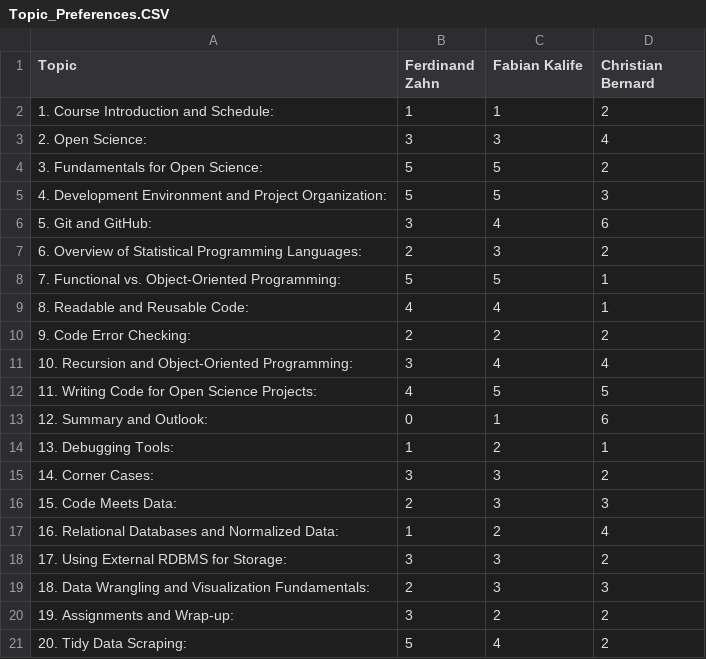
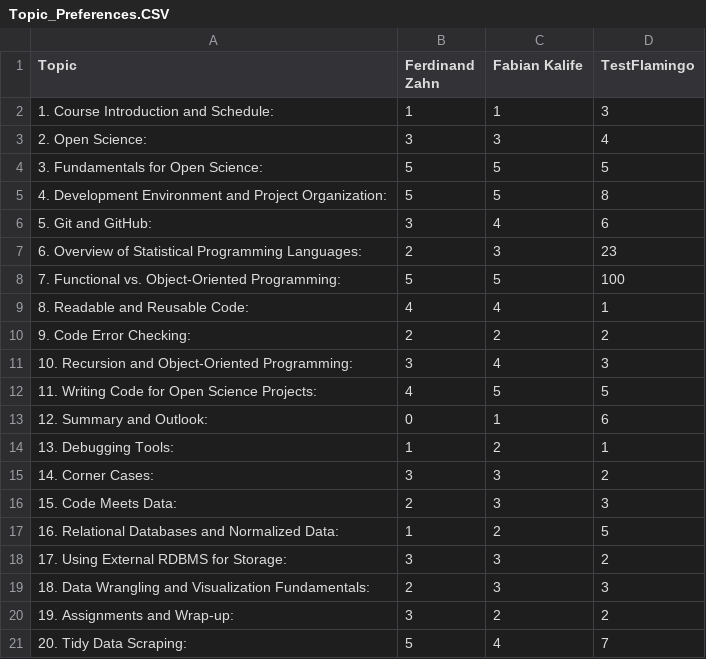
Before and after one commit to chrisbernard22/sposm_topics, a CSV file: docs/Topic_Preferences.CSV, drawn as a sheet.

Commit message:
Update Topic_Preferences.CSV

```diff
--- a/docs/Topic_Preferences.CSV
+++ b/docs/Topic_Preferences.CSV
@@ -1,12 +1,12 @@
-Topic;Ferdinand Zahn; Fabian Kalife; Christian Bernard
-1. Course Introduction and Schedule:;1; 1; 2
+Topic;Ferdinand Zahn; Fabian Kalife; TestFlamingo
+1. Course Introduction and Schedule:;1; 1; 3
 2. Open Science:;3; 3; 4
-3. Fundamentals for Open Science:;5; 5; 2
-4. Development Environment and Project Organization:;5; 5; 3
+3. Fundamentals for Open Science:;5; 5; 5
+4. Development Environment and Project Organization:;5; 5; 8
 5. Git and GitHub:;3; 4; 6
-6. Overview of Statistical Programming Languages:;2; 3; 2
-7. Functional vs. Object-Oriented Programming:;5; 5; 1
+6. Overview of Statistical Programming Languages:;2; 3; 23
+7. Functional vs. Object-Oriented Programming:;5; 5; 100
 8. Readable and Reusable Code:;4; 4; 1
 9. Code Error Checking:;2; 2; 2
-10. Recursion and Object-Oriented Programming:;3; 4; 4
+10. Recursion and Object-Oriented Programming:;3; 4; 3
 11. Writing Code for Open Science Projects:;4; 5; 5
@@ -16,3 +16,3 @@ Topic;Ferdinand Zahn; Fabian Kalife; Christian Bernard
 15. Code Meets Data:;2; 3; 3
-16. Relational Databases and Normalized Data:;1; 2; 4
+16. Relational Databases and Normalized Data:;1; 2; 5
 17. Using External RDBMS for Storage:;3; 3; 2
@@ -20,2 +20,2 @@ Topic;Ferdinand Zahn; Fabian Kalife; Christian Bernard
 19. Assignments and Wrap-up:;3; 2; 2
-20. Tidy Data Scraping:;5; 4; 2
+20. Tidy Data Scraping:;5; 4; 7
```
